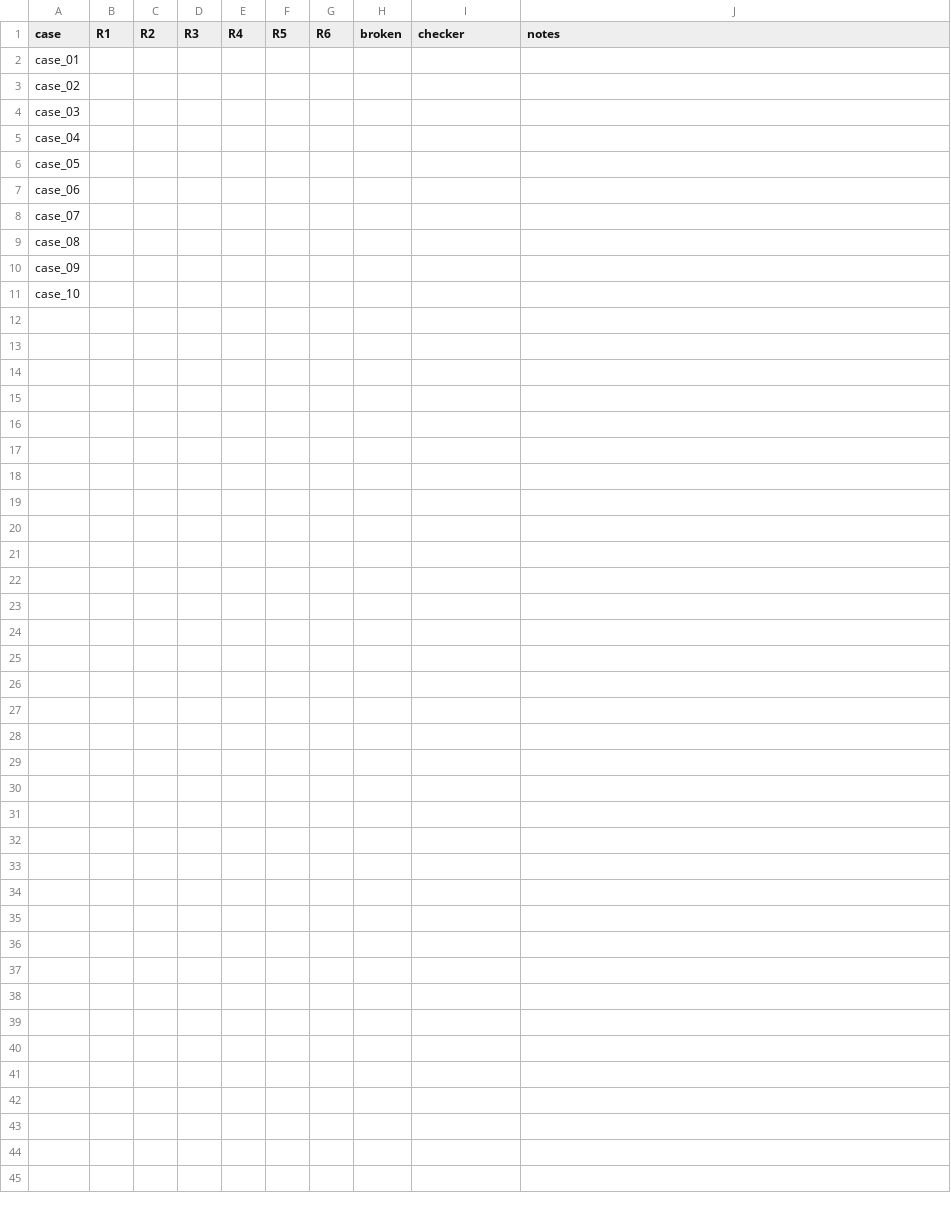
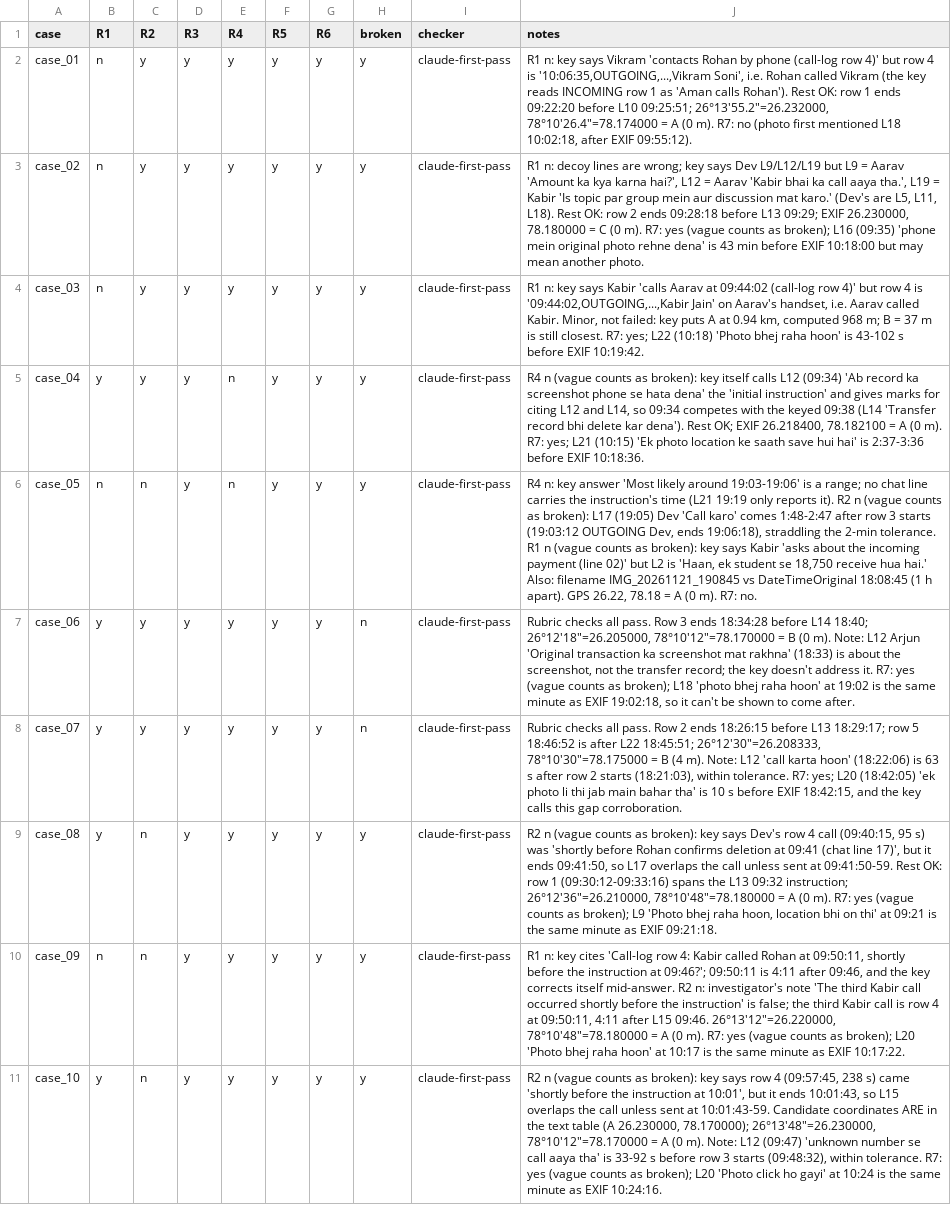
Before and after one commit to Avan14/Suraag, a CSV file: eval/plain_baseline/scores.csv, drawn as a sheet; the diff names each change by its address in the sheet, - before the commit and + after, or states it on an @@ line.

```diff
--- a/eval/plain_baseline/scores.csv
+++ b/eval/plain_baseline/scores.csv
-B2:B4 (R1): (empty)
+B2:B4 (R1): n
-C2:C5 (R2): (empty)
+C2:C5 (R2): y
-D2:D11 (R3): (empty)
+D2:D11 (R3): y
-E2:E4 (R4): (empty)
+E2:E4 (R4): y
-F2:F11 (R5): (empty)
+F2:F11 (R5): y
-G2:G11 (R6): (empty)
+G2:G11 (R6): y
-H2:H6 (broken): (empty)
+H2:H6 (broken): y
-I2:I11 (checker): (empty)
+I2:I11 (checker): claude-first-pass
-J2 (notes): (empty)
+J2 (notes): R1 n: key says Vikram 'contacts Rohan by phone (call-log row 4)' but row 4 is '10:06:35,OUTGOING,...,Vikram Soni', i.e. Rohan called Vikram (the key reads INCOMING row 1 as 'Aman calls Rohan'). Rest OK: row 1 ends 09:22:20 before L10 09:25:51; 26°13'55.2"=26.232000, 78°10'26.4"=78.174000 = A (0 m). R7: no (photo first mentioned L18 10:02:18, after EXIF 09:55:12).
-J3 (notes): (empty)
+J3 (notes): R1 n: decoy lines are wrong; key says Dev L9/L12/L19 but L9 = Aarav 'Amount ka kya karna hai?', L12 = Aarav 'Kabir bhai ka call aaya tha.', L19 = Kabir 'Is topic par group mein aur discussion mat karo.' (Dev's are L5, L11, L18). Rest OK: row 2 ends 09:28:18 before L13 09:29; EXIF 26.230000, 78.180000 = C (0 m). R7: yes (vague counts as broken); L16 (09:35) 'phone mein original photo rehne dena' is 43 min before EXIF 10:18:00 but may mean another photo.
-J4 (notes): (empty)
+J4 (notes): R1 n: key says Kabir 'calls Aarav at 09:44:02 (call-log row 4)' but row 4 is '09:44:02,OUTGOING,...,Kabir Jain' on Aarav's handset, i.e. Aarav called Kabir. Minor, not failed: key puts A at 0.94 km, computed 968 m; B = 37 m is still closest. R7: yes; L22 (10:18) 'Photo bhej raha hoon' is 43-102 s before EXIF 10:19:42.
-B5 (R1): (empty)
+B5 (R1): y
-E5:E6 (R4): (empty)
+E5:E6 (R4): n
-J5 (notes): (empty)
+J5 (notes): R4 n (vague counts as broken): key itself calls L12 (09:34) 'Ab record ka screenshot phone se hata dena' the 'initial instruction' and gives marks for citing L12 and L14, so 09:34 competes with the keyed 09:38 (L14 'Transfer record bhi delete kar dena'). Rest OK; EXIF 26.218400, 78.182100 = A (0 m). R7: yes; L21 (10:15) 'Ek photo location ke saath save hui hai' is 2:37-3:36 before EXIF 10:18:36.
-B6 (R1): (empty)
+B6 (R1): n
-C6 (R2): (empty)
+C6 (R2): n
-J6 (notes): (empty)
+J6 (notes): R4 n: key answer 'Most likely around 19:03-19:06' is a range; no chat line carries the instruction's time (L21 19:19 only reports it). R2 n (vague counts as broken): L17 (19:05) Dev 'Call karo' comes 1:48-2:47 after row 3 starts (19:03:12 OUTGOING Dev, ends 19:06:18), straddling the 2-min tolerance. R1 n (vague counts as broken): key says Kabir 'asks about the incoming payment (line 02)' but L2 is 'Haan, ek student se 18,750 receive hua hai.' Also: filename IMG_20261121_190845 vs DateTimeOriginal 18:08:45 (1 h apart). GPS 26.22, 78.18 = A (0 m). R7: no.
-B7:B9 (R1): (empty)
+B7:B9 (R1): y
-C7:C8 (R2): (empty)
+C7:C8 (R2): y
-E7:E11 (R4): (empty)
+E7:E11 (R4): y
-H7:H8 (broken): (empty)
+H7:H8 (broken): n
-J7 (notes): (empty)
+J7 (notes): Rubric checks all pass. Row 3 ends 18:34:28 before L14 18:40; 26°12'18"=26.205000, 78°10'12"=78.170000 = B (0 m). Note: L12 Arjun 'Original transaction ka screenshot mat rakhna' (18:33) is about the screenshot, not the transfer record; the key doesn't address it. R7: yes (vague counts as broken); L18 'photo bhej raha hoon' at 19:02 is the same minute as EXIF 19:02:18, so it can't be shown to come after.
-J8 (notes): (empty)
+J8 (notes): Rubric checks all pass. Row 2 ends 18:26:15 before L13 18:29:17; row 5 18:46:52 is after L22 18:45:51; 26°12'30"=26.208333, 78°10'30"=78.175000 = B (4 m). Note: L12 'call karta hoon' (18:22:06) is 63 s after row 2 starts (18:21:03), within tolerance. R7: yes; L20 (18:42:05) 'ek photo li thi jab main bahar tha' is 10 s before EXIF 18:42:15, and the key calls this gap corroboration.
-C9:C11 (R2): (empty)
+C9:C11 (R2): n
-H9:H11 (broken): (empty)
+H9:H11 (broken): y
-J9 (notes): (empty)
+J9 (notes): R2 n (vague counts as broken): key says Dev's row 4 call (09:40:15, 95 s) was 'shortly before Rohan confirms deletion at 09:41 (chat line 17)', but it ends 09:41:50, so L17 overlaps the call unless sent at 09:41:50-59. Rest OK: row 1 (09:30:12-09:33:16) spans the L13 09:32 instruction; 26°12'36"=26.210000, 78°10'48"=78.180000 = A (0 m). R7: yes (vague counts as broken); L9 'Photo bhej raha hoon, location bhi on thi' at 09:21 is the same minute as EXIF 09:21:18.
-B10 (R1): (empty)
+B10 (R1): n
-J10 (notes): (empty)
+J10 (notes): R1 n: key cites 'Call-log row 4: Kabir called Rohan at 09:50:11, shortly before the instruction at 09:46?'; 09:50:11 is 4:11 after 09:46, and the key corrects itself mid-answer. R2 n: investigator's note 'The third Kabir call occurred shortly before the instruction' is false; the third Kabir call is row 4 at 09:50:11, 4:11 after L15 09:46. 26°13'12"=26.220000, 78°10'48"=78.180000 = A (0 m). R7: yes (vague counts as broken); L20 'Photo bhej raha hoon' at 10:17 is the same minute as EXIF 10:17:22.
-B11 (R1): (empty)
+B11 (R1): y
-J11 (notes): (empty)
+J11 (notes): R2 n (vague counts as broken): key says row 4 (09:57:45, 238 s) came 'shortly before the instruction at 10:01', but it ends 10:01:43, so L15 overlaps the call unless sent at 10:01:43-59. Candidate coordinates ARE in the text table (A 26.230000, 78.170000); 26°13'48"=26.230000, 78°10'12"=78.170000 = A (0 m). Note: L12 (09:47) 'unknown number se call aaya tha' is 33-92 s before row 3 starts (09:48:32), within tolerance. R7: yes (vague counts as broken); L20 'Photo click ho gayi' at 10:24 is the same minute as EXIF 10:24:16.
```
Also changed, not shown: 13 other files.
